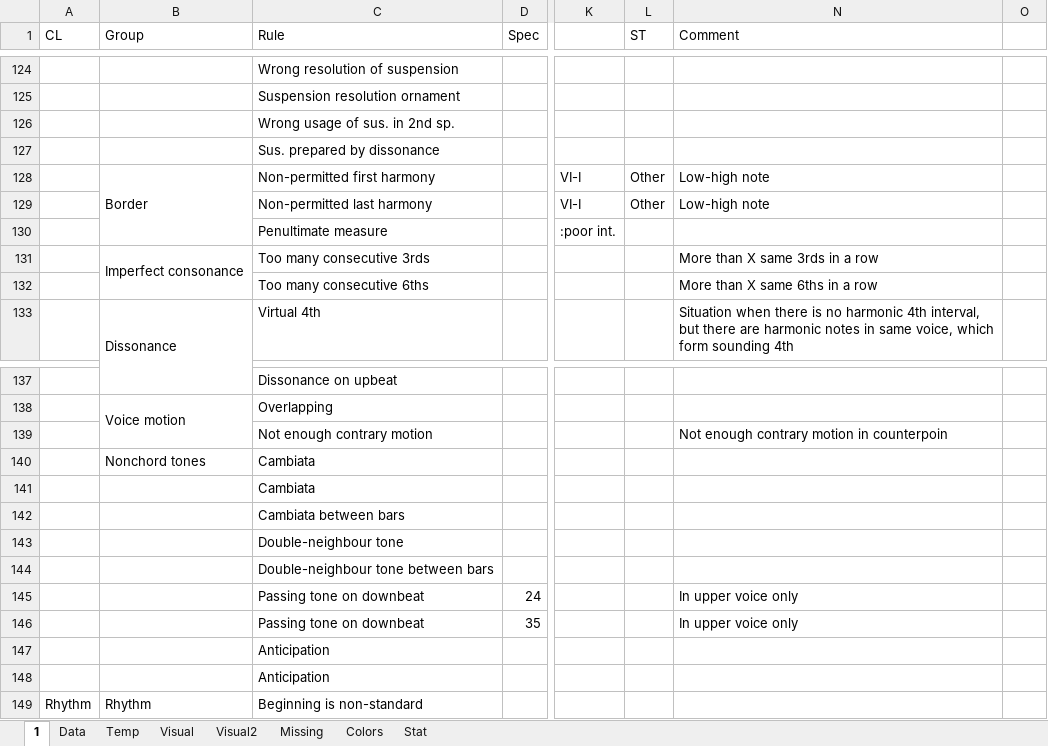
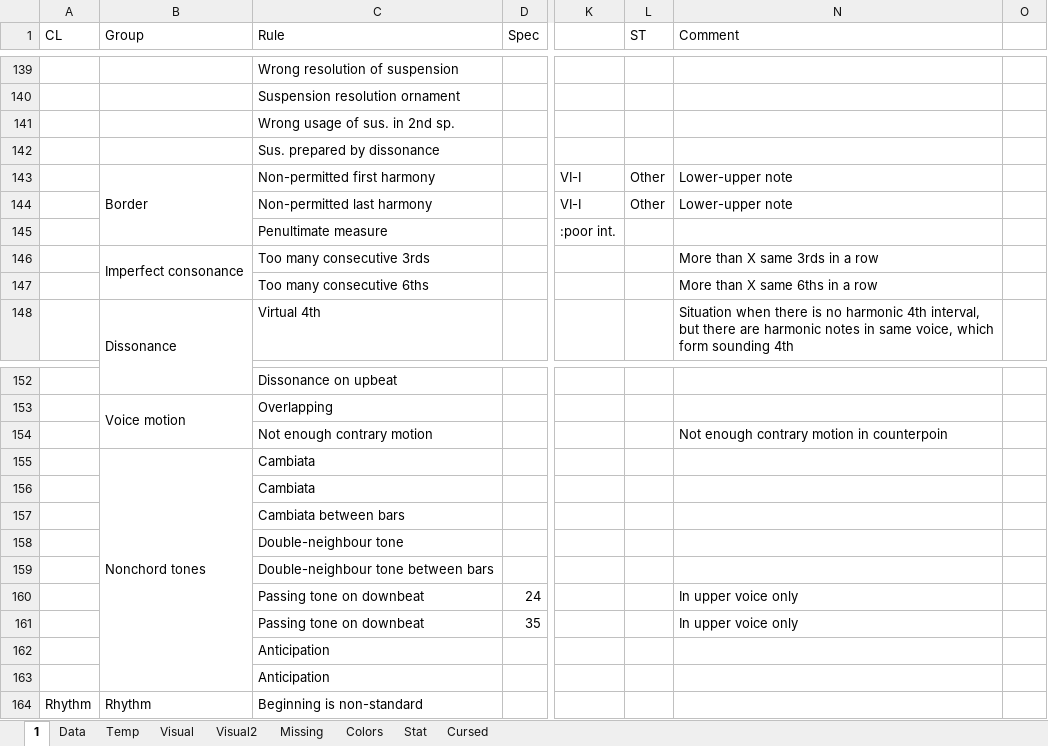
Before and after one commit to Dpst94/MGen, an Excel workbook: MGen/configs/rules/rules.xlsm, sheet 1, drawn as a sheet; only a part is shown, gaps mark what is left out; values as stored, in another font and other column widths than the file's, no cell formats; charts and pictures not drawn; addresses are those after the commit; the diff covers the shown part only; the diff names each change by its address in the sheet, - before the commit and + after, or states it on an @@ line.

```diff
--- a/MGen/configs/rules/rules.xlsm (sheet 1)
+++ b/MGen/configs/rules/rules.xlsm (sheet 1)
+sheet tab: Cursed
-N143:N144 (Comment): Low-high note
+N143:N144 (Comment): Lower-upper note
+B155:B163 merged
```
Also changed, not shown: 31 added rows, 16 removed rows, 5 moved rows, 68 edited cells and merged cells elsewhere in this sheet, sheet Data, sheet Missing, cell formats, charts or pictures, 5 other files.
